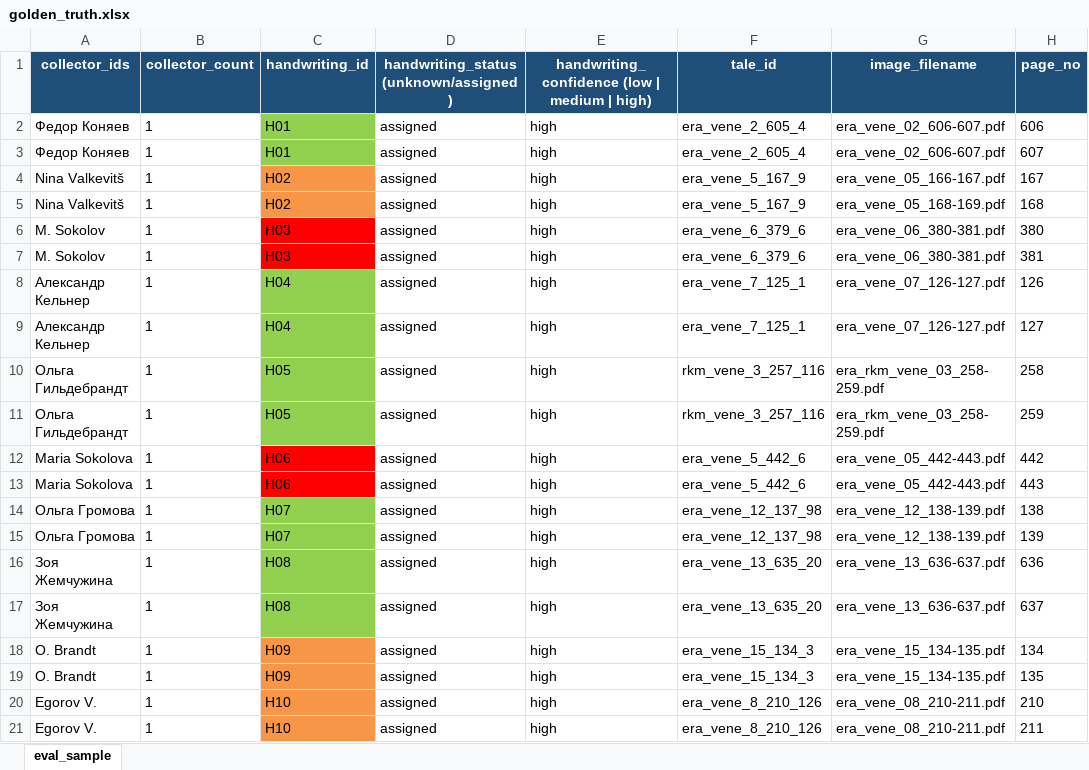
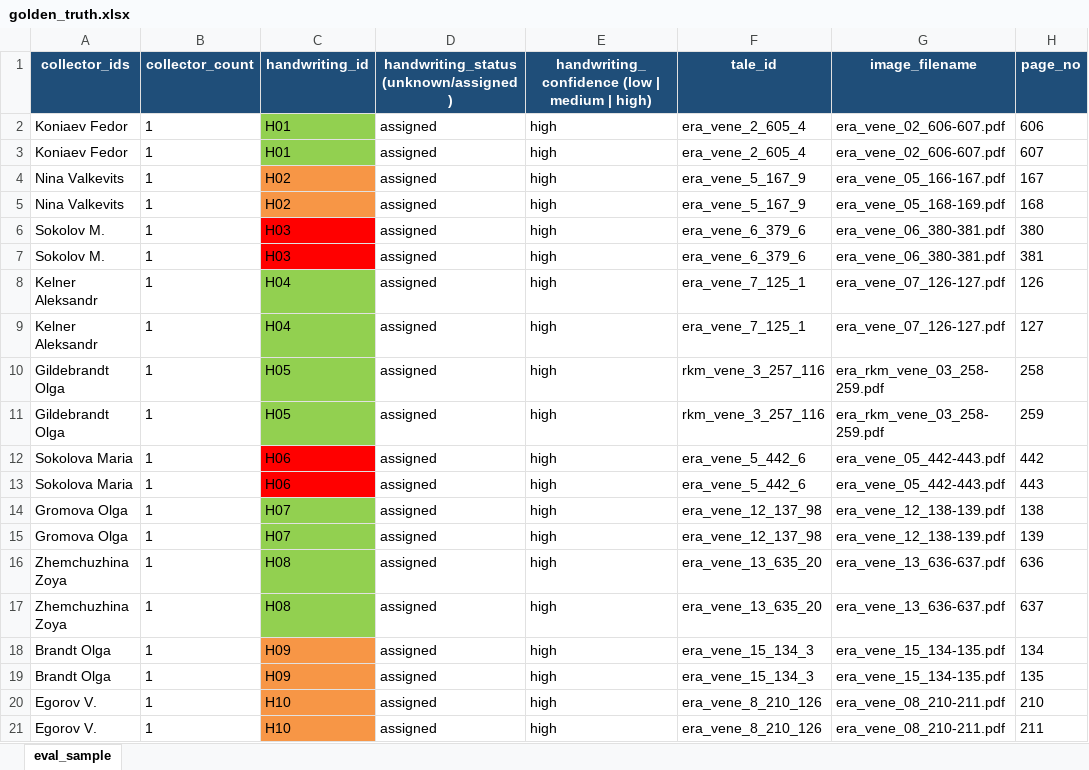
Before and after one commit to eugeniavd/magic_tagger, an Excel workbook: docs/htr/golden_truth.xlsx, sheet eval_sample, drawn as a sheet; only a part is shown; values as stored, in another font and other column widths than the file's, no borders; conditional formats not drawn; the diff names each change by its address in the sheet, - before the commit and + after, or states it on an @@ line.

```diff
--- a/docs/htr/golden_truth.xlsx (sheet eval_sample)
+++ b/docs/htr/golden_truth.xlsx (sheet eval_sample)
-A2:A3 (collector_ids): Федор Коняев
+A2:A3 (collector_ids): Koniaev Fedor
-A4:A5 (collector_ids): Nina Valkevitš
+A4:A5 (collector_ids): Nina Valkevits
-A6:A7 (collector_ids): M. Sokolov
+A6:A7 (collector_ids): Sokolov M.
-A8:A9 (collector_ids): Александр Кельнер
+A8:A9 (collector_ids): Kelner Aleksandr
-A10:A11 (collector_ids): Ольга Гильдебрандт
+A10:A11 (collector_ids): Gildebrandt Olga
-A12:A13 (collector_ids): Maria Sokolova
+A12:A13 (collector_ids): Sokolova Maria
-A14:A15 (collector_ids): Ольга Громова
+A14:A15 (collector_ids): Gromova Olga
-A16:A17 (collector_ids): Зоя Жемчужина
+A16:A17 (collector_ids): Zhemchuzhina Zoya
-A18:A19 (collector_ids): O. Brandt
+A18:A19 (collector_ids): Brandt Olga
```
Also changed, not shown: data/index/corpus_a_index_clean_atu_metadata.xlsx, data/index/corpus_b_v1_20251230.xlsx, 4 other files.
